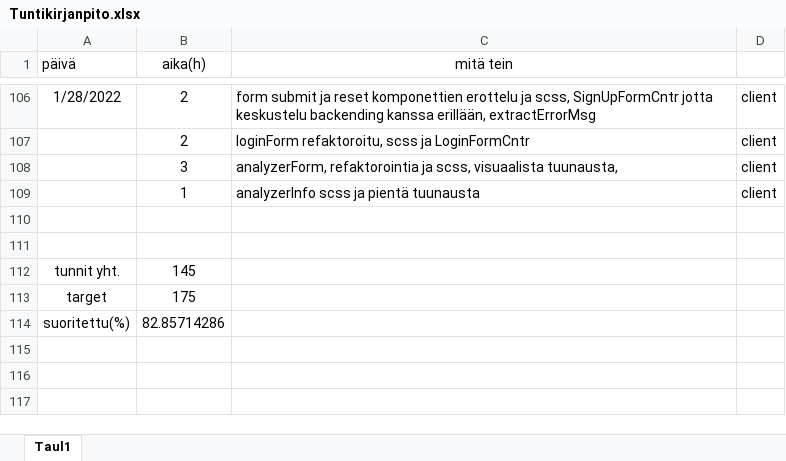
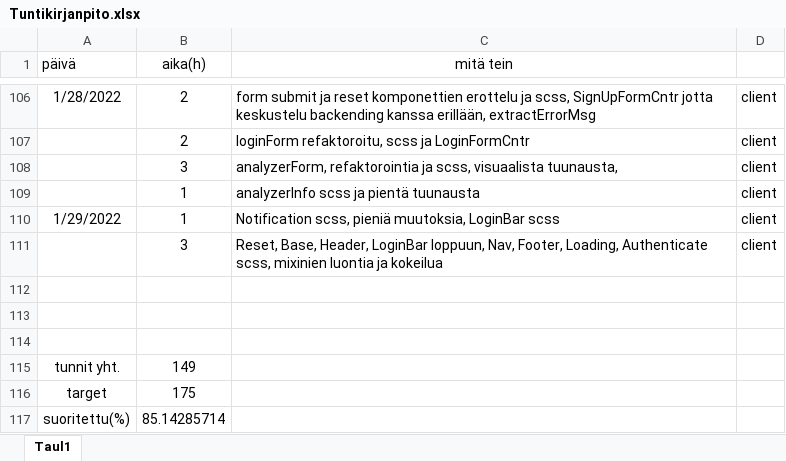
Before and after one commit to KoskinenTimo/Crypto-Analyzer-For-Scrooge, an Excel workbook: Tuntikirjanpito.xlsx, sheet Taul1, drawn as a sheet; only a part is shown, gaps mark what is left out; values as stored, in another font and other column widths than the file's, no borders; addresses are those after the commit; the diff names each change by its address in the sheet, - before the commit and + after, or states it on an @@ line.

```diff
--- a/Tuntikirjanpito.xlsx (sheet Taul1)
+++ b/Tuntikirjanpito.xlsx (sheet Taul1)
+row 110: 1/29/2022 | 1 | Notification scss, pieniä muutoksia, LoginBar scss | client
+row 111:  | 3 | Reset, Base, Header, LoginBar loppuun, Nav, Footer, Loading, Authenticate scss, mixinien luontia ja kokeilua | client
-row 114: tunnit yht. | 145
+row 114: (empty)
+row 115: tunnit yht. | 149
-B117 (aika(h)): 82.85714286
+B117 (aika(h)): 85.14285714
```
Also changed, not shown: 26 other files.
